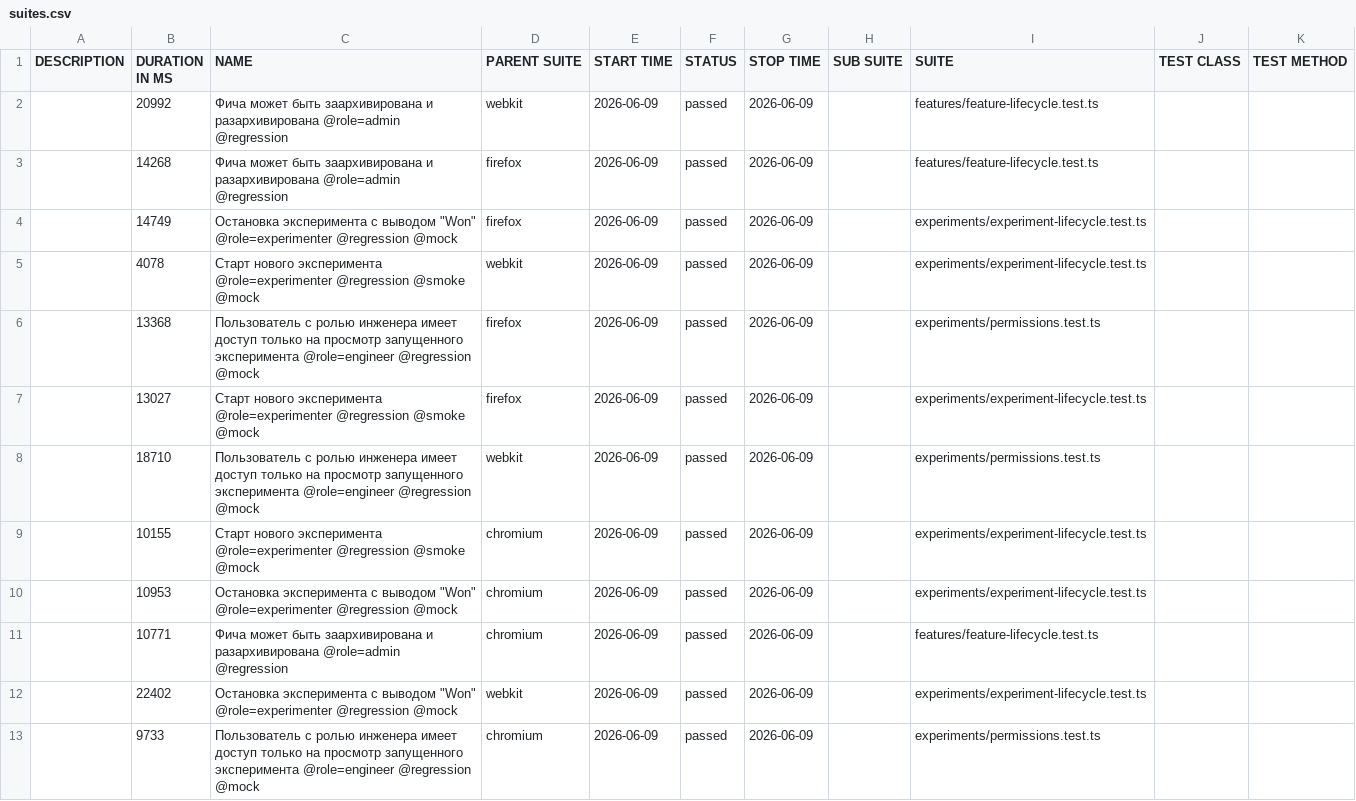
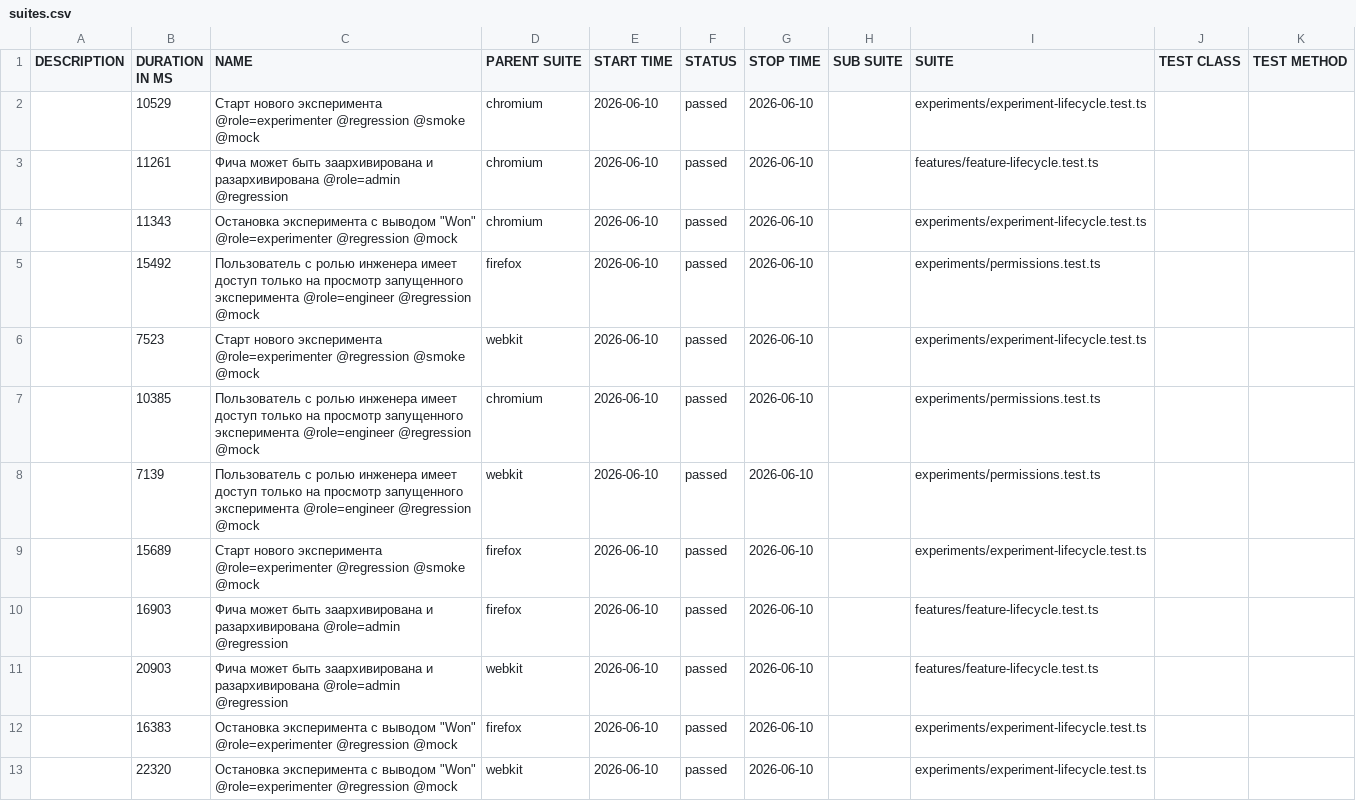
Before and after one commit to ozhegov/growthbook-e2e-tests, a CSV file: data/suites.csv, drawn as a sheet.

```diff
--- a/data/suites.csv
+++ b/data/suites.csv
@@ -1,13 +1,13 @@
 "DESCRIPTION","DURATION IN MS","NAME","PARENT SUITE","START TIME","STATUS","STOP TIME","SUB SUITE","SUITE","TEST CLASS","TEST METHOD"
-"","20992","Фича может быть заархивирована и разархивирована @role=admin @regression","webkit","2026-06-09","passed","2026-06-09","","features/feature-lifecycle.test.ts","",""
-"","14268","Фича может быть заархивирована и разархивирована @role=admin @regression","firefox","2026-06-09","passed","2026-06-09","","features/feature-lifecycle.test.ts","",""
-"","14749","Остановка эксперимента с выводом ""Won"" @role=experimenter @regression @mock","firefox","2026-06-09","passed","2026-06-09","","experiments/experiment-lifecycle.test.ts","",""
-"","4078","Старт нового эксперимента @role=experimenter @regression @smoke @mock","webkit","2026-06-09","passed","2026-06-09","","experiments/experiment-lifecycle.test.ts","",""
-"","13368","Пользователь с ролью инженера имеет доступ только на просмотр запущенного эксперимента @role=engineer @regression @mock","firefox","2026-06-09","passed","2026-06-09","","experiments/permissions.test.ts","",""
-"","13027","Старт нового эксперимента @role=experimenter @regression @smoke @mock","firefox","2026-06-09","passed","2026-06-09","","experiments/experiment-lifecycle.test.ts","",""
-"","18710","Пользователь с ролью инженера имеет доступ только на просмотр запущенного эксперимента @role=engineer @regression @mock","webkit","2026-06-09","passed","2026-06-09","","experiments/permissions.test.ts","",""
-"","10155","Старт нового эксперимента @role=experimenter @regression @smoke @mock","chromium","2026-06-09","passed","2026-06-09","","experiments/experiment-lifecycle.test.ts","",""
-"","10953","Остановка эксперимента с выводом ""Won"" @role=experimenter @regression @mock","chromium","2026-06-09","passed","2026-06-09","","experiments/experiment-lifecycle.test.ts","",""
-"","10771","Фича может быть заархивирована и разархивирована @role=admin @regression","chromium","2026-06-09","passed","2026-06-09","","features/feature-lifecycle.test.ts","",""
-"","22402","Остановка эксперимента с выводом ""Won"" @role=experimenter @regression @mock","webkit","2026-06-09","passed","2026-06-09","","experiments/experiment-lifecycle.test.ts","",""
-"","9733","Пользователь с ролью инженера имеет доступ только на просмотр запущенного эксперимента @role=engineer @regression @mock","chromium","2026-06-09","passed","2026-06-09","","experiments/permissions.test.ts","",""
+"","10529","Старт нового эксперимента @role=experimenter @regression @smoke @mock","chromium","2026-06-10","passed","2026-06-10","","experiments/experiment-lifecycle.test.ts","",""
+"","11261","Фича может быть заархивирована и разархивирована @role=admin @regression","chromium","2026-06-10","passed","2026-06-10","","features/feature-lifecycle.test.ts","",""
+"","11343","Остановка эксперимента с выводом ""Won"" @role=experimenter @regression @mock","chromium","2026-06-10","passed","2026-06-10","","experiments/experiment-lifecycle.test.ts","",""
+"","15492","Пользователь с ролью инженера имеет доступ только на просмотр запущенного эксперимента @role=engineer @regression @mock","firefox","2026-06-10","passed","2026-06-10","","experiments/permissions.test.ts","",""
+"","7523","Старт нового эксперимента @role=experimenter @regression @smoke @mock","webkit","2026-06-10","passed","2026-06-10","","experiments/experiment-lifecycle.test.ts","",""
+"","10385","Пользователь с ролью инженера имеет доступ только на просмотр запущенного эксперимента @role=engineer @regression @mock","chromium","2026-06-10","passed","2026-06-10","","experiments/permissions.test.ts","",""
+"","7139","Пользователь с ролью инженера имеет доступ только на просмотр запущенного эксперимента @role=engineer @regression @mock","webkit","2026-06-10","passed","2026-06-10","","experiments/permissions.test.ts","",""
+"","15689","Старт нового эксперимента @role=experimenter @regression @smoke @mock","firefox","2026-06-10","passed","2026-06-10","","experiments/experiment-lifecycle.test.ts","",""
+"","16903","Фича может быть заархивирована и разархивирована @role=admin @regression","firefox","2026-06-10","passed","2026-06-10","","features/feature-lifecycle.test.ts","",""
+"","20903","Фича может быть заархивирована и разархивирована @role=admin @regression","webkit","2026-06-10","passed","2026-06-10","","features/feature-lifecycle.test.ts","",""
+"","16383","Остановка эксперимента с выводом ""Won"" @role=experimenter @regression @mock","firefox","2026-06-10","passed","2026-06-10","","experiments/experiment-lifecycle.test.ts","",""
+"","22320","Остановка эксперимента с выводом ""Won"" @role=experimenter @regression @mock","webkit","2026-06-10","passed","2026-06-10","","experiments/experiment-lifecycle.test.ts","",""
```
Also changed, not shown: 51 other files.
